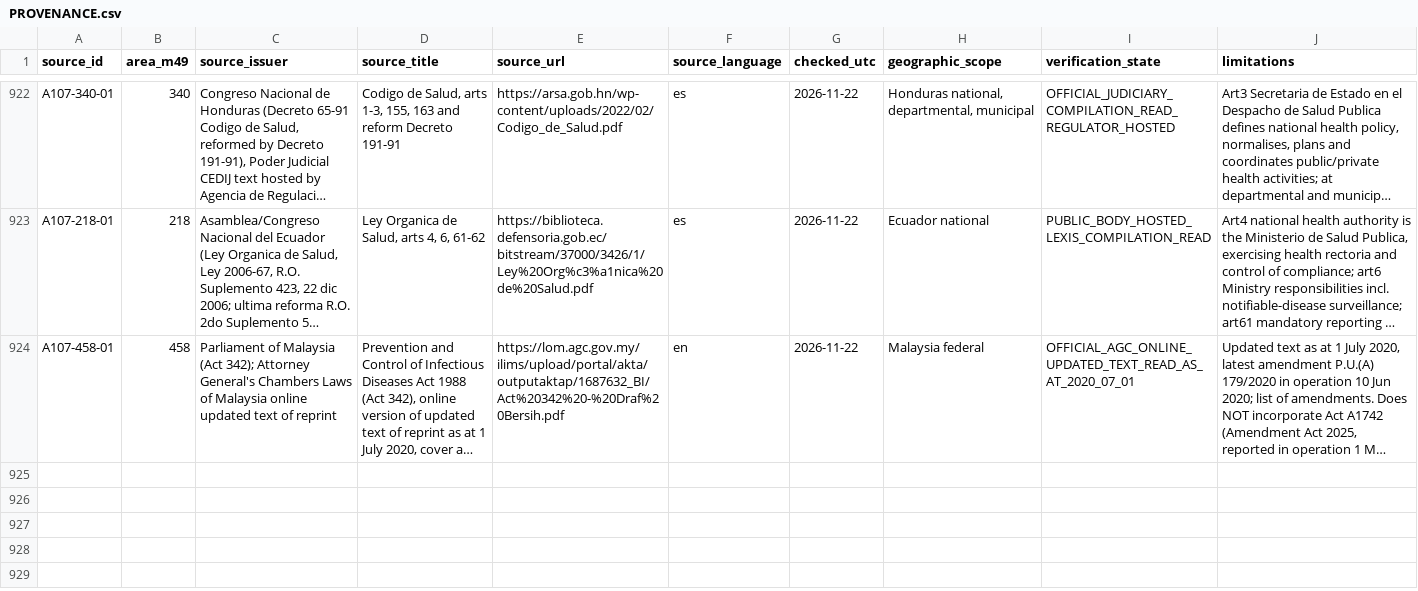
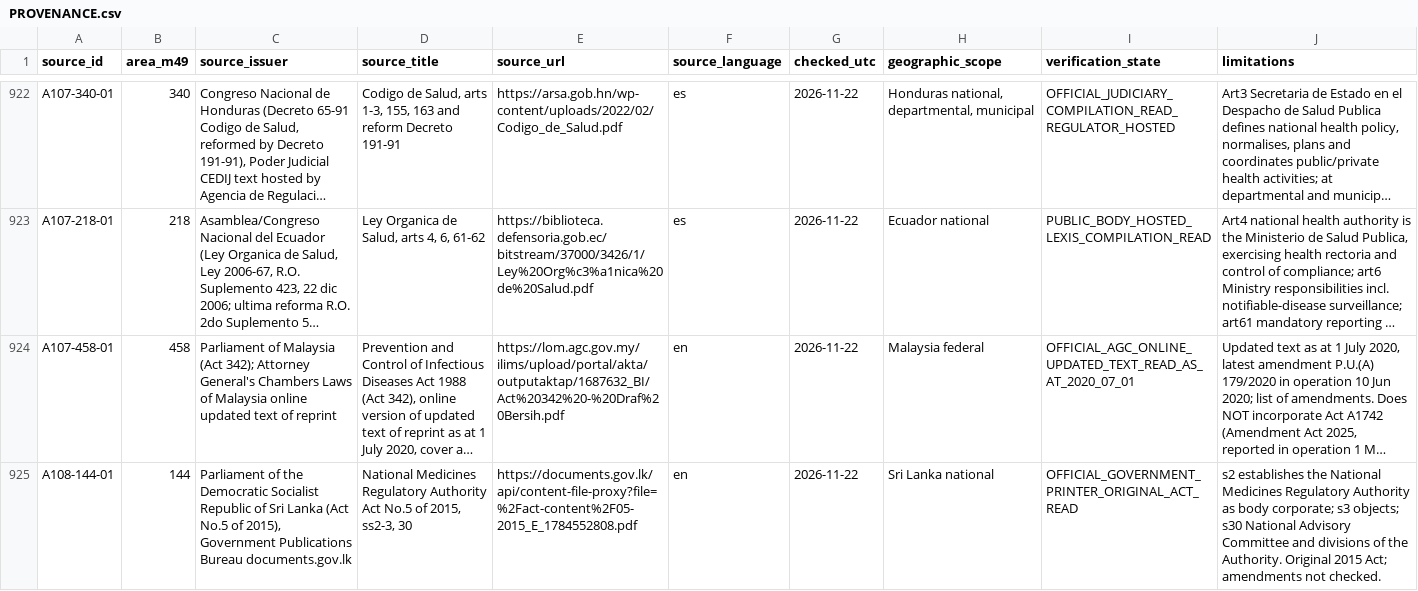
Before and after one commit to PortalHunter/Ethnicy-Based-Optimal-Weight, a CSV file: docs/atlas/handoffs/team-a/PROVENANCE.csv, drawn as a sheet; only a part is shown, gaps mark what is left out; long unchanged cells end in …; the diff covers the shown part only; the diff names each change by its address in the sheet, - before the commit and + after, or states it on an @@ line.

Commit message:
Team A A108: Mongolia/Saudi Arabia +2, Sri Lanka/Cambodia +1; Iraq/Tunisia/Jordan/Lao blockers (validate PASS, 10 tests OK)

```diff
--- a/docs/atlas/handoffs/team-a/PROVENANCE.csv
+++ b/docs/atlas/handoffs/team-a/PROVENANCE.csv
+row 925: A108-144-01 | 144 | Parliament of the Democratic Socialist Republic of Sri Lanka (Act No.5 of 2015), Government Publications Bureau documents.gov.lk | National Medicines Regulatory Authority Act No.5 of 2015, ss2-3, 30 | https://documents.gov.lk/api/content-file-proxy?file=%2Fact-content%2F05-2015_E_1784552808.pdf | en | 2026-11-22 | Sri Lanka national | OFFICIAL_GOVERNMENT_PRINTER_ORIGINAL_ACT_READ | s2 establishes the National Medicines Regulatory Authority as body corporate; s3 objects; s30 National Advisory Committee and divisions of the Authority. Original 2015 Act; amendments not checked.
```
Also changed, not shown: 3 added rows elsewhere in this file, docs/atlas/handoffs/team-a/PRIORITIZED_BACKLOG_20261107.csv, docs/atlas/handoffs/team-a/RECONCILED_INVENTORY_20261107.csv, 4 other files.
